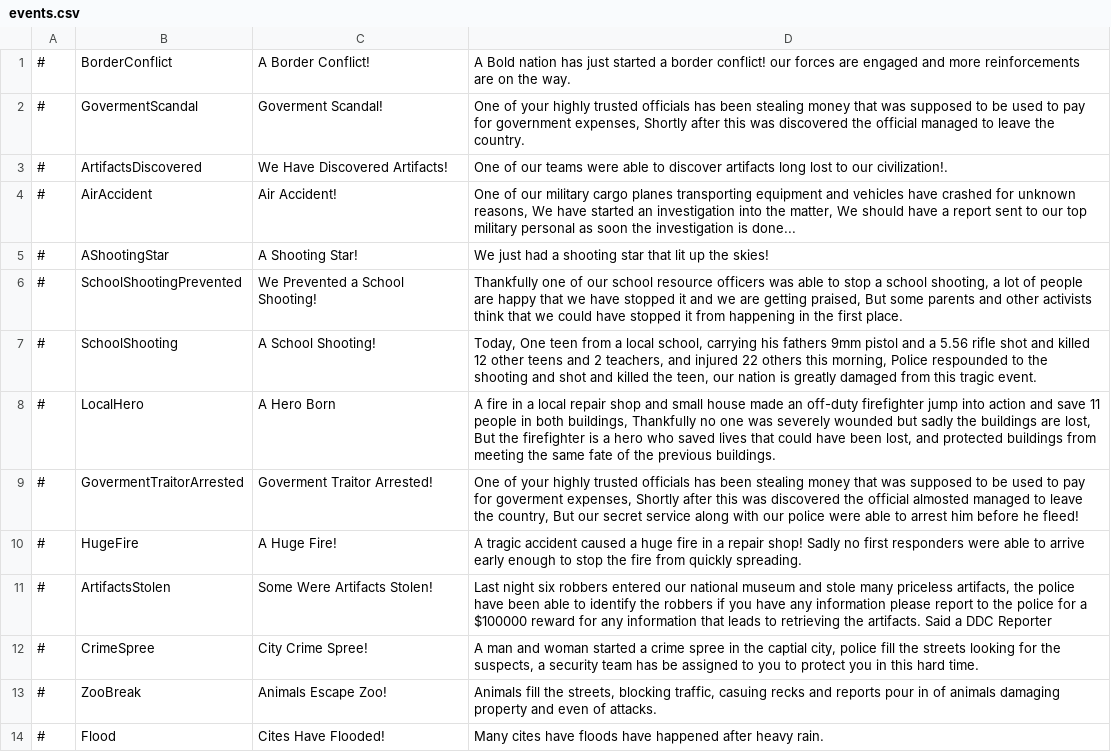
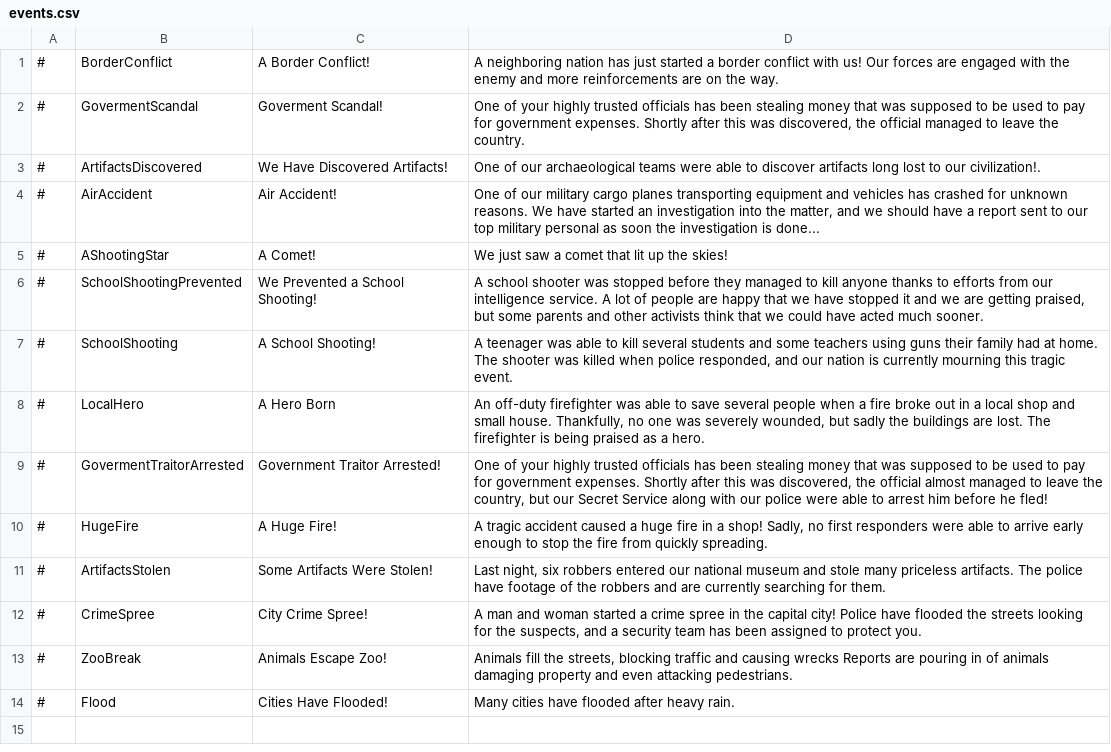
Before and after one commit to AdeptusFreemanicus/D4-Overhaul-Expansion, a CSV file: translations/English/events.csv, drawn as a sheet; the diff names each change by its address in the sheet, - before the commit and + after, or states it on an @@ line.

Commit message:
Better English translations. Fixed grammar, spelling, wording.

```diff
--- a/translations/English/events.csv
+++ b/translations/English/events.csv
-D1: A Bold nation has just started a border conflict! our forces are engaged and more…
+D1: A neighboring nation has just started a border conflict with us! Our forces are engaged with the enemy and more…
-D2: …for government expenses, Shortly after this was discovered the official…
+D2: …for government expenses. Shortly after this was discovered, the official…
-D3: …of our teams were…
+D3: …of our archaeological teams were…
-D4: …and vehicles have crashed for unknown reasons, We have started an investigation into the matter, We should have…
+D4: …and vehicles has crashed for unknown reasons. We have started an investigation into the matter, and we should have…
-C5: A Shooting Star!
+C5: A Comet!
-D5: We just had a shooting star that lit…
+D5: We just saw a comet that lit…
-D6: Thankfully one of our school resource officers was able to stop a school shooting, a lot of people are happy that we have stopped it and we are getting praised, But some parents and other activists think that we could have stopped it from happening in the first place.
+D6: A school shooter was stopped before they managed to kill anyone thanks to efforts from our intelligence service. A lot of people are happy that we have stopped it and we are getting praised, but some parents and other activists think that we could have acted much sooner.
-D7: Today, One teen from a local school, carrying his fathers 9mm pistol and a 5.56 rifle shot and killed 12 other teens and 2 teachers, and injured 22 others this morning, Police respounded to the shooting and shot and killed the teen, our nation is greatly damaged from this tragic…
+D7: A teenager was able to kill several students and some teachers using guns their family had at home. The shooter was killed when police responded, and our nation is currently mourning this tragic…
-D8: A fire in a local repair shop and small house made an off-duty firefighter jump into action and save 11 people in both buildings, Thankfully no one was severely wounded but sadly the buildings are lost, But the firefighter is a hero who saved lives that could have been lost, and protected buildings from meeting the same fate of the previous buildings.
+D8: An off-duty firefighter was able to save several people when a fire broke out in a local shop and small house. Thankfully, no one was severely wounded, but sadly the buildings are lost. The firefighter is being praised as a hero.
-C9: Goverment Traitor Arrested!
+C9: Government Traitor Arrested!
-D9: …pay for goverment expenses, Shortly after this was discovered the official almosted managed to leave the country, But our secret service along with our police were able to arrest him before he fleed!
+D9: …pay for government expenses. Shortly after this was discovered, the official almost managed to leave the country, but our Secret Service along with our police were able to arrest him before he fled!
-D10: …in a repair shop! Sadly no first…
+D10: …in a shop! Sadly, no first…
-C11: Some Were Artifacts Stolen!
+C11: Some Artifacts Were Stolen!
-D11: Last night six robbers entered our national museum and stole many priceless artifacts, the police have been able to identify the robbers if you have any information please report to the police for a $100000 reward for any information that leads to retrieving the artifacts. Said a DDC Reporter
+D11: Last night, six robbers entered our national museum and stole many priceless artifacts. The police have footage of the robbers and are currently searching for them.
-D12: …in the captial city, police fill the streets looking for the suspects, a security team has be assigned to you to protect you in this hard time.
+D12: …in the capital city! Police have flooded the streets looking for the suspects, and a security team has been assigned to protect you.
-D13: …streets, blocking traffic, casuing recks and reports pour in of animals damaging property and even of attacks.
+D13: …streets, blocking traffic and causing wrecks Reports are pouring in of animals damaging property and even attacking pedestrians.
-C14: Cites Have Flooded!
+C14: Cities Have Flooded!
-D14: Many cites have floods have happened after heavy…
+D14: Many cities have flooded after heavy…
```
Also changed, not shown: translations/English/dilemmas.csv, translations/English/policies.csv, 2 other files.
